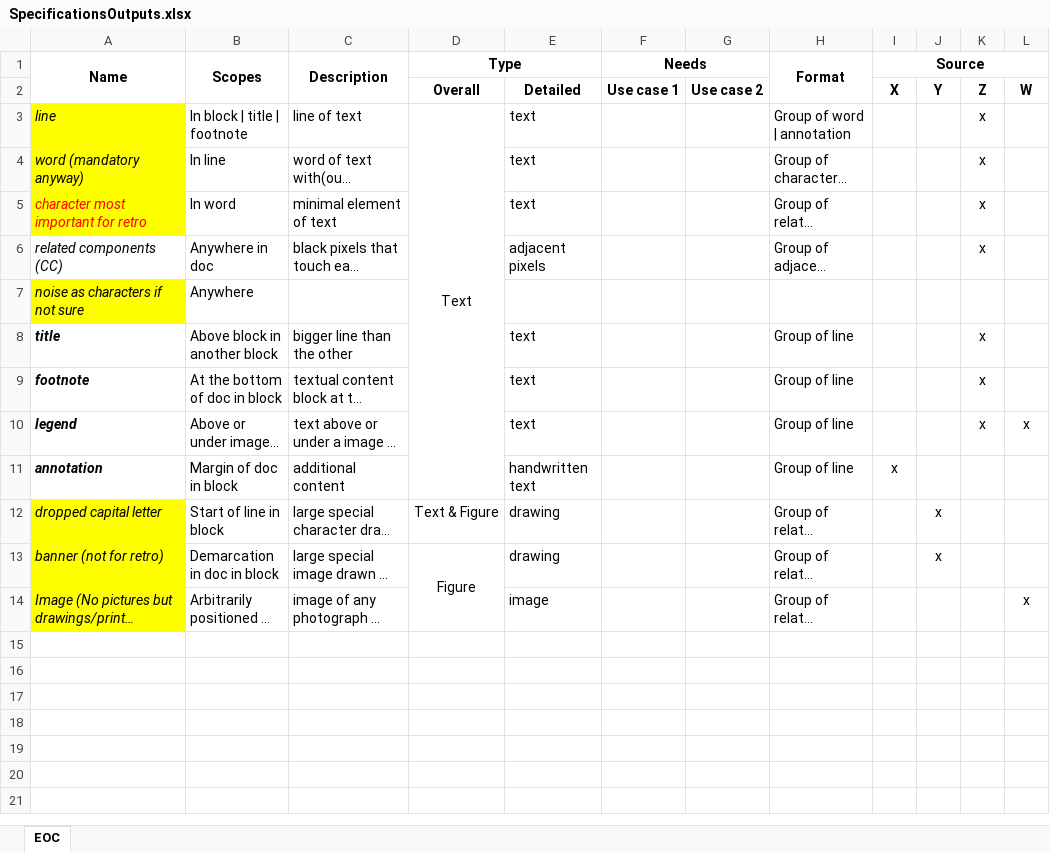
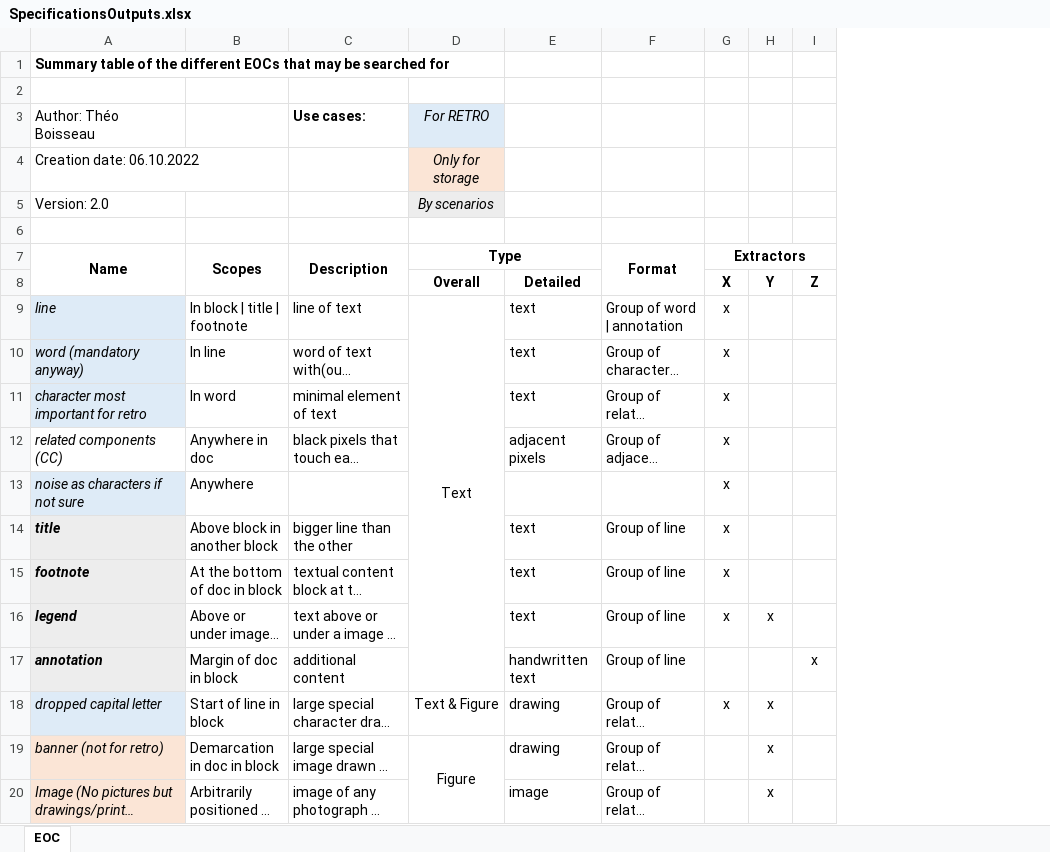
Before and after one commit to theoboiss/deep-agora-doc, an Excel workbook: Deliverables/SpecificationsOutputs.xlsx, sheet EOC, drawn as a sheet; long unchanged cells end in …; values as stored, in another font and other column widths than the file's, no borders; removed rows and columns are numbered as before the commit, all else as after; the diff names each change by its address in the sheet, - before the commit and + after, or states it on an @@ line.

Commit message:
File descriptions

```diff
--- a/Deliverables/SpecificationsOutputs.xlsx (sheet EOC)
+++ b/Deliverables/SpecificationsOutputs.xlsx (sheet EOC)
-column F (Needs), row 2: Use case 1
-column G, row 2: Use case 2
-column I (Source), rows 2-11: X |  |  |  |  |  |  |  |  | x
-column J, rows 2-13: Y |  |  |  |  |  |  |  |  |  | x | x
+column I, rows 8-17: Z |  |  |  |  |  |  |  |  | x
+row 1: Summary table of the different EOCs that may be searched for
+row 2: (empty)
+row 3: Author: Théo Boisseau |  | Use cases: | For RETRO
+row 4: Creation date: 06.10.2022 |  |  | Only for storage
+row 5: Version: 2.0 |  |  | By scenarios
+row 6: (empty)
-G7: (empty)
+G7: Extractors
+G7:I7 merged
-G8 (Extractors): Z
+G8 (Extractors): X
-H8: W
+H8: Y
-A9:A11 fill: #FFFF00
+A9:A11 fill: #DEEBF7
-A11 text colour: #FF0000
+A11 text colour: black
-A13 fill: #FFFF00
+A13 fill: #DEEBF7
-G13 (Extractors): (empty)
+G13 (Extractors): x
-A14:A17 fill: none
+A14:A17 fill: #EDEDED
-A18 fill: #FFFF00
+A18 fill: #DEEBF7
-G18 (Extractors): (empty)
+G18 (Extractors): x
-H18:H19: (empty)
+H18:H19: x
-A19:A20 fill: #FFFF00
+A19:A20 fill: #FBE5D6
```
Also changed, not shown: 5 other files.
